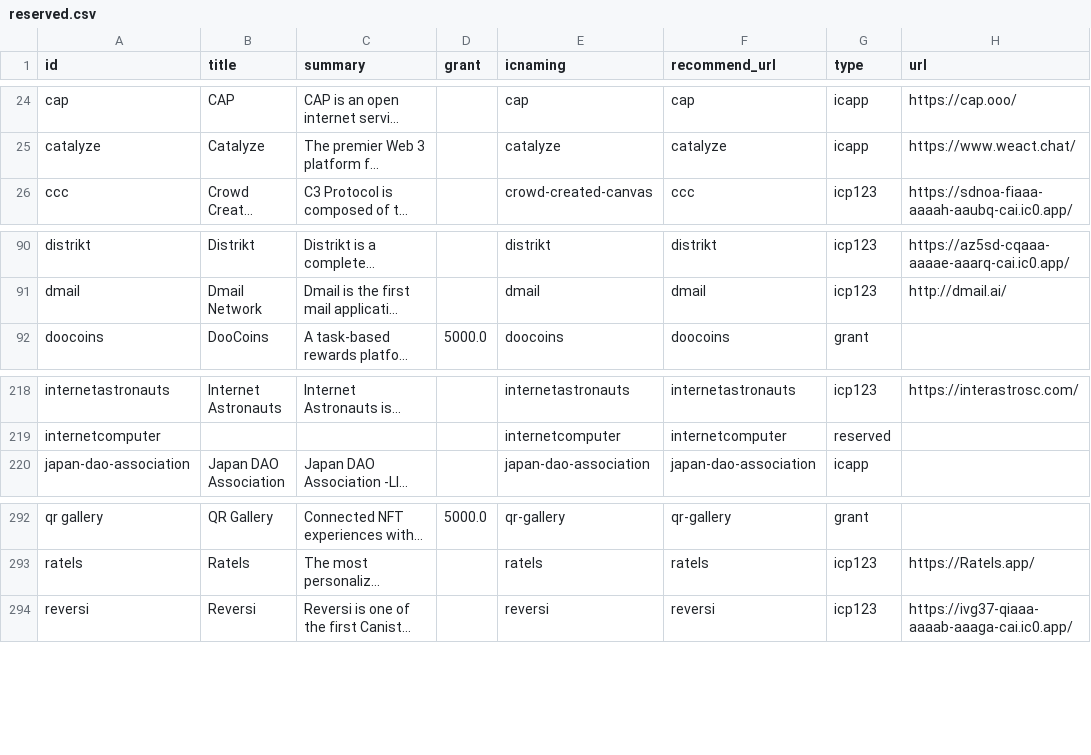
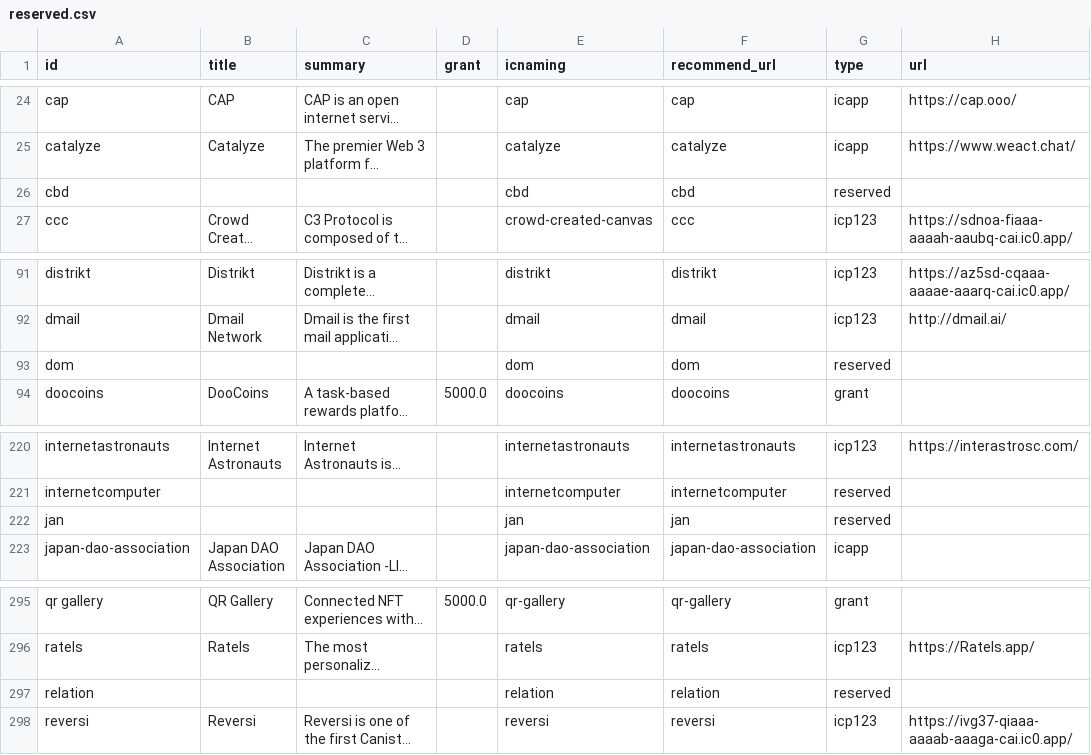
Before and after one commit to IC-Naming/icnaming, a CSV file: src/reserved/reserved.csv, drawn as a sheet; only a part is shown, gaps mark what is left out; long unchanged cells end in …; the diff names each change by its address in the sheet, - before the commit and + after, or states it on an @@ line.

Commit message:
update reserved list

```diff
--- a/src/reserved/reserved.csv
+++ b/src/reserved/reserved.csv
+row 26: cbd |  |  |  | cbd | cbd | reserved
+row 93: dom |  |  |  | dom | dom | reserved
+row 222: jan |  |  |  | jan | jan | reserved
+row 297: relation |  |  |  | relation | relation | reserved
```
Also changed, not shown: src/reserved/reserved_list.csv, 4 other files.
